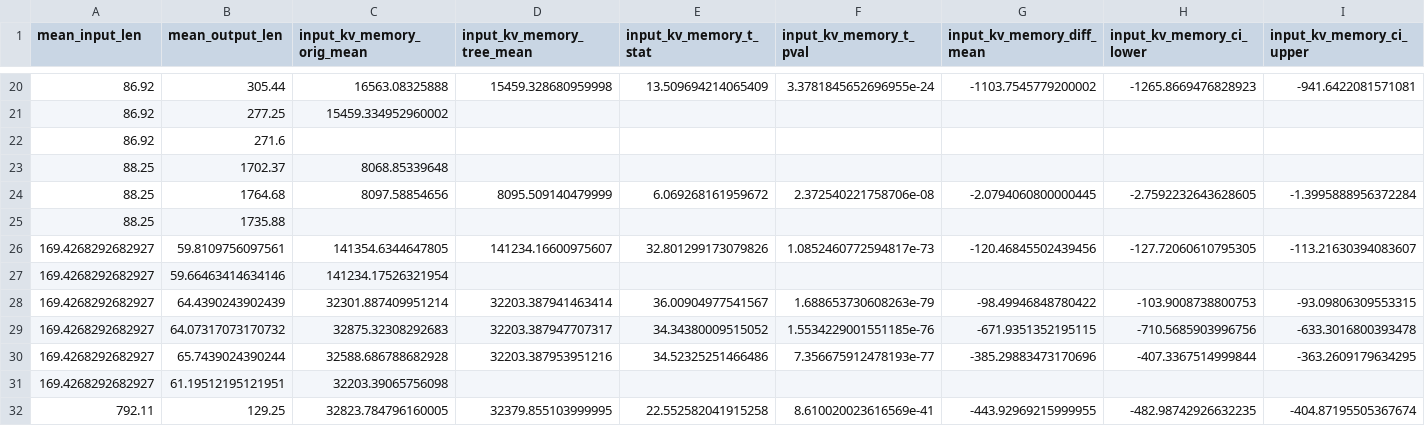
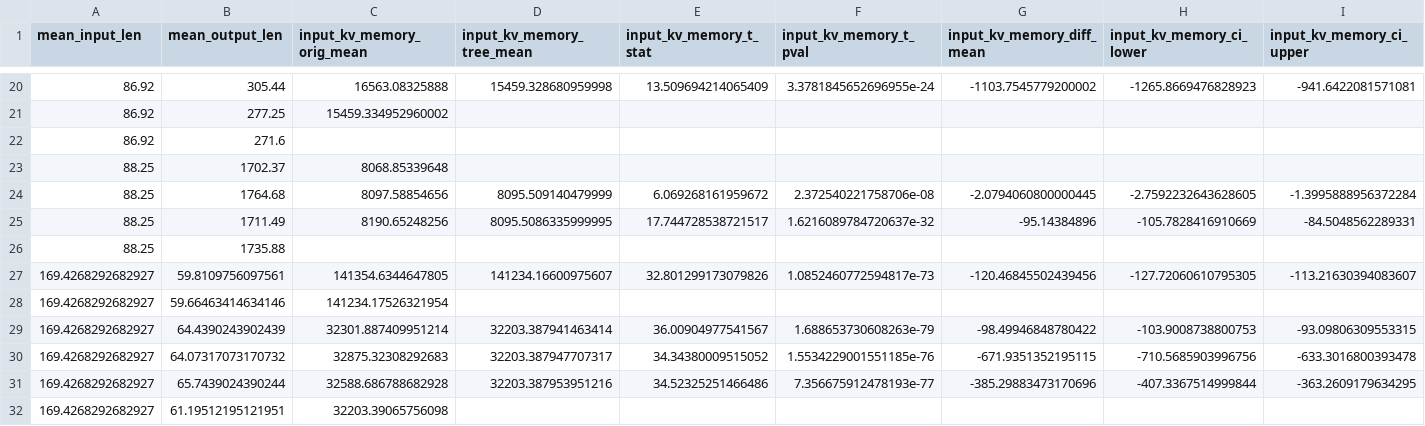
Before and after one commit to brian030128/tridecode, a CSV file: analysis/results/statistic_testing_results.csv, drawn as a sheet; only a part is shown, gaps mark what is left out; the shorter side is filled out with more unchanged rows; rows hold the shown columns only; the diff names each change by its address in the sheet, - before the commit and + after, or states it on an @@ line.

```diff
--- a/analysis/results/statistic_testing_results.csv
+++ b/analysis/results/statistic_testing_results.csv
+row 25: 88.25 | 1711.49 | 8190.65248256 | 8095.5086335999995 | 17.744728538721517 | 1.6216089784720637e-32 | -95.14384896 | -105.7828416910669 | -84.5048562289331
```
Also changed, not shown: analysis/results/simplified_results.csv, analysis/results/simplified_results_beam.csv.
